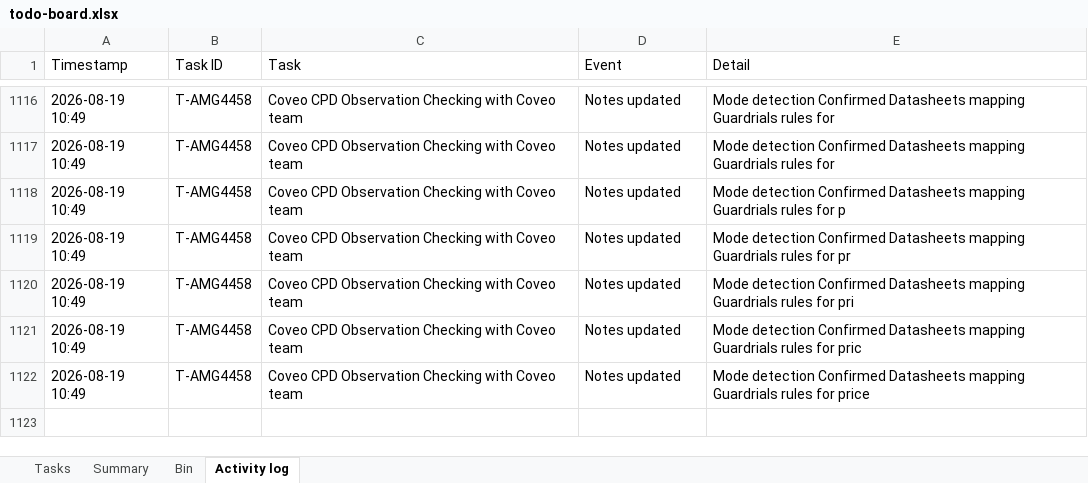
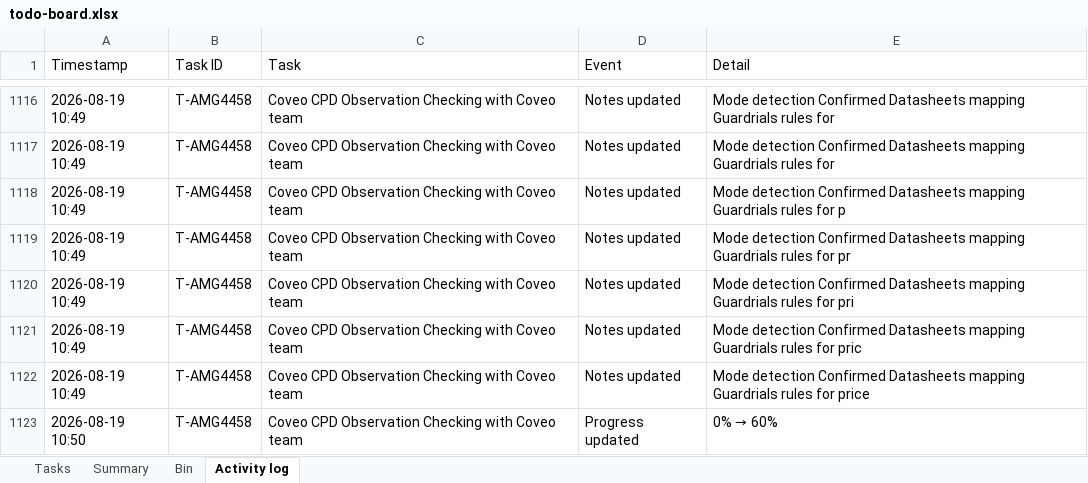
Before and after one commit to akshay0828/To-Do, an Excel workbook: data/todo-board.xlsx, sheet Activity log, drawn as a sheet; only a part is shown, gaps mark what is left out; values as stored, in another font and other column widths than the file's, no borders; the diff names each change by its address in the sheet, - before the commit and + after, or states it on an @@ line.

Commit message:
Update board — 13 notes, 3 done (2026-08-19 10:50)

```diff
--- a/data/todo-board.xlsx (sheet Activity log)
+++ b/data/todo-board.xlsx (sheet Activity log)
+row 1123: 2026-08-19 10:50 | T-AMG4458 | Coveo CPD Observation Checking with Coveo team | Progress updated | 0% → 60%
```
Also changed, not shown: sheet Summary, sheet Tasks.
